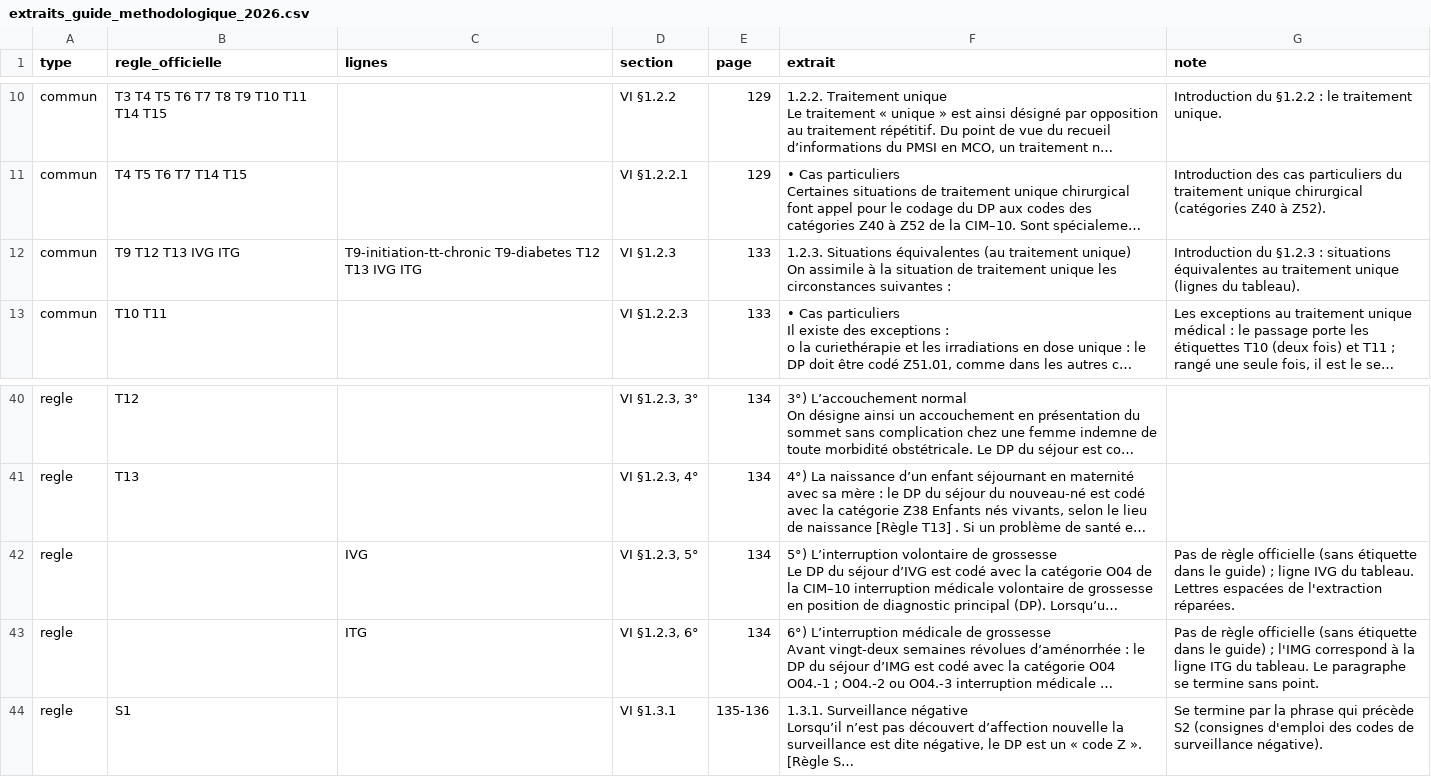
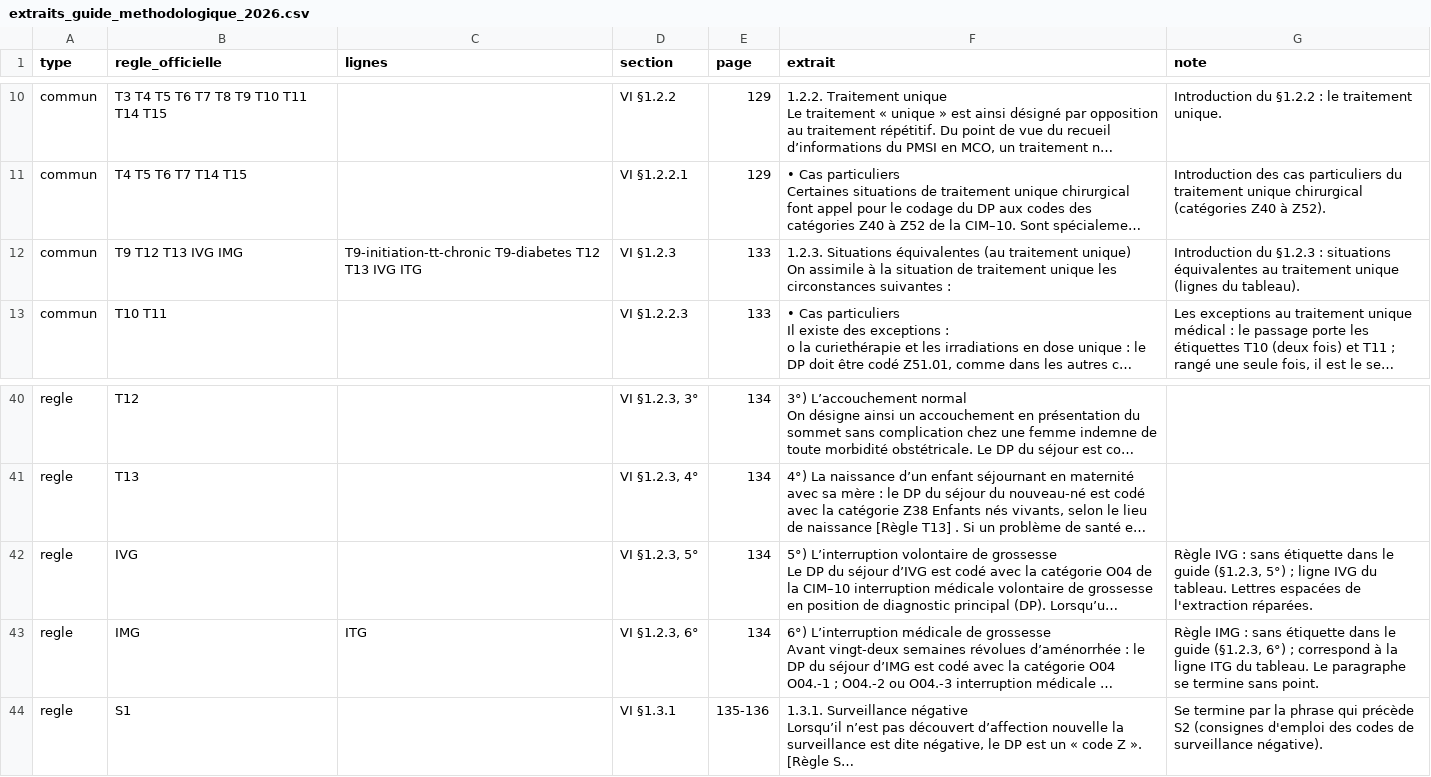
Before and after one commit to 24p11/codeur, a CSV file: docs/referentiels/situations_cliniques/extraits_guide_methodologique_2026.csv, drawn as a sheet; only a part is shown, gaps mark what is left out; long unchanged cells end in …; the diff names each change by its address in the sheet, - before the commit and + after, or states it on an @@ line.

```diff
--- a/docs/referentiels/situations_cliniques/extraits_guide_methodologique_2026.csv
+++ b/docs/referentiels/situations_cliniques/extraits_guide_methodologique_2026.csv
-B12 (regle_officielle): T9 T12 T13 IVG ITG
+B12 (regle_officielle): T9 T12 T13 IVG IMG
-B42 (regle_officielle): (empty)
+B42 (regle_officielle): IVG
-C42 (lignes): IVG
+C42 (lignes): (empty)
-G42 (note): Pas de règle officielle (sans étiquette dans le guide) ; ligne…
+G42 (note): Règle IVG : sans étiquette dans le guide (§1.2.3, 5°) ; ligne…
-B43 (regle_officielle): (empty)
+B43 (regle_officielle): IMG
-G43 (note): Pas de règle officielle (sans étiquette dans le guide) ; l'IMG correspond à…
+G43 (note): Règle IMG : sans étiquette dans le guide (§1.2.3, 6°) ; correspond à…
```
Also changed, not shown: docs/referentiels/cim/listes_codes/icd_codes_chronic_attack.csv, docs/referentiels/situations_cliniques/guide_situations_cliniques.csv, 7 other files.
